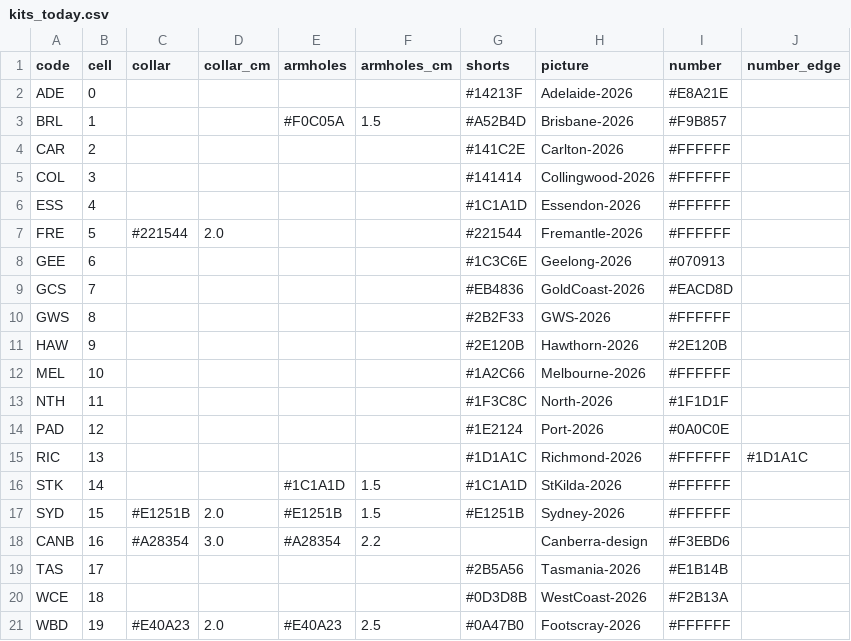
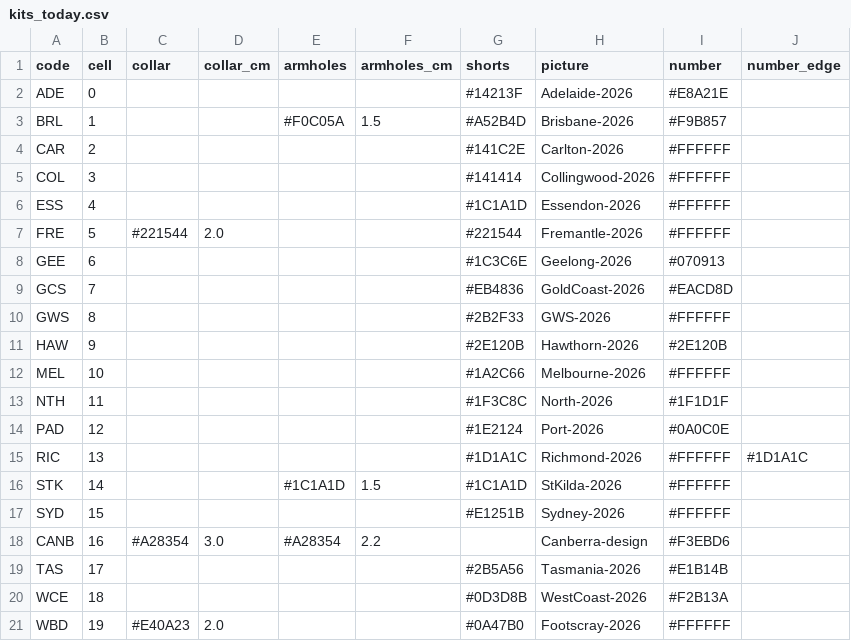
Before and after one commit to aussierulesdynasties/Afl-auto-battler, a CSV file: data/kits_today.csv, drawn as a sheet.

```diff
--- a/data/kits_today.csv
+++ b/data/kits_today.csv
@@ -16,3 +16,3 @@ RIC,13,,,,,#1D1A1C,Richmond-2026,#FFFFFF,#1D1A1C
 STK,14,,,#1C1A1D,1.5,#1C1A1D,StKilda-2026,#FFFFFF,
-SYD,15,#E1251B,2.0,#E1251B,1.5,#E1251B,Sydney-2026,#FFFFFF,
+SYD,15,,,,,#E1251B,Sydney-2026,#FFFFFF,
 CANB,16,#A28354,3.0,#A28354,2.2,,Canberra-design,#F3EBD6,
@@ -20,2 +20,2 @@ TAS,17,,,,,#2B5A56,Tasmania-2026,#E1B14B,
 WCE,18,,,,,#0D3D8B,WestCoast-2026,#F2B13A,
-WBD,19,#E40A23,2.0,#E40A23,2.5,#0A47B0,Footscray-2026,#FFFFFF,
+WBD,19,#E40A23,2.0,,,#0A47B0,Footscray-2026,#FFFFFF,
```
Also changed, not shown: 17 other files.
